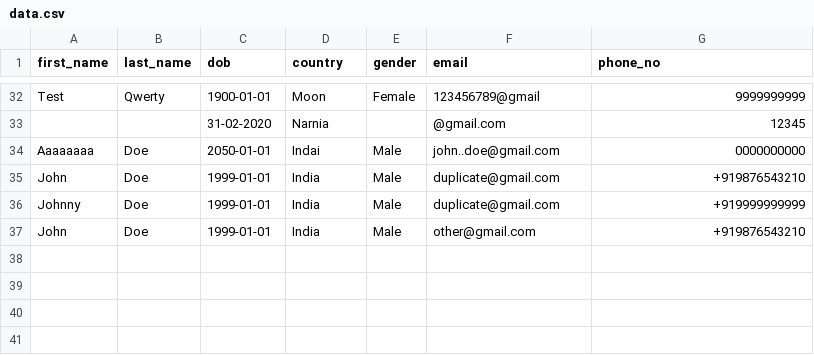
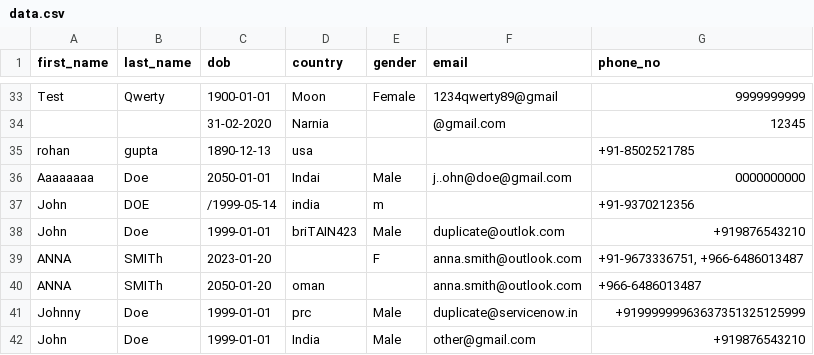
Before and after one commit to itssk625/customer-dq-improvement, a CSV file: data/data.csv, drawn as a sheet; only a part is shown, gaps mark what is left out; addresses are those after the commit; the diff covers the shown part only; the diff names each change by its address in the sheet, - before the commit and + after, or states it on an @@ line.

```diff
--- a/data/data.csv
+++ b/data/data.csv
-F33 (email): 123456789@gmail
+F33 (email): 1234qwerty89@gmail
+row 35: rohan | gupta | 1890-12-13 | usa |  |  | +91-8502521785
-F36 (email): john..doe@gmail.com
+F36 (email): j..ohn@doe@gmail.com
+row 37: John | DOE | /1999-05-14 | india | m |  | +91-9370212356
-D38 (country): India
+D38 (country): briTAIN423
-F38 (email): duplicate@gmail.com
+F38 (email): duplicate@outlok.com
+row 39: ANNA | SMITh | 2023-01-20 |  | F | anna.smith@outlook.com | +91-9673336751, +966-6486013487
+row 40: ANNA | SMITh | 2050-01-20 | oman |  | anna.smith@outlook.com | +966-6486013487
-D41 (country): India
+D41 (country): prc
-F41 (email): duplicate@gmail.com
+F41 (email): duplicate@servicenow.in
-G41 (phone_no): +919999999999
+G41 (phone_no): +91999999963637351325125999
```
Also changed, not shown: 5 added rows, 4 removed rows and 54 edited cells elsewhere in this file, 7 other files.
